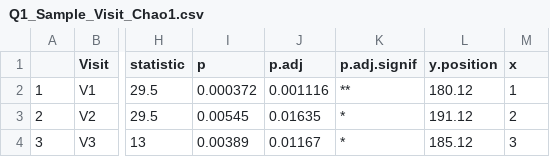
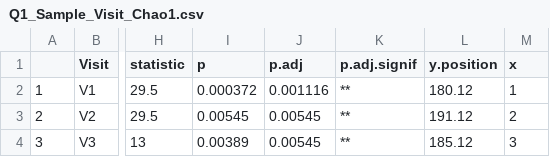
Before and after one commit to VictorHJD/exercise-cf-intervention, a CSV file: tables/Q1_Sample_Visit_Chao1.csv, drawn as a sheet; only a part is shown, gaps mark what is left out; the diff names each change by its address in the sheet, - before the commit and + after, or states it on an @@ line.

```diff
--- a/tables/Q1_Sample_Visit_Chao1.csv
+++ b/tables/Q1_Sample_Visit_Chao1.csv
-J3 (p.adj): 0.01635
+J3 (p.adj): 0.00545
-K3:K4 (p.adj.signif): *
+K3:K4 (p.adj.signif): **
-J4 (p.adj): 0.01167
+J4 (p.adj): 0.00545
```
Also changed, not shown: tables/Q1_Sample_Visit_Shannon.csv, 11 other files.
